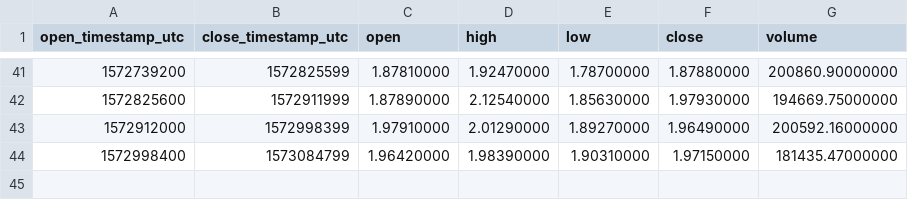
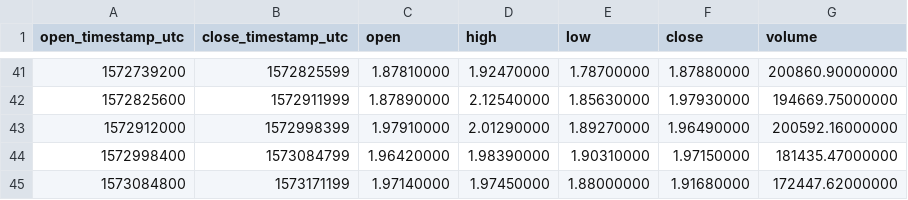
Before and after one commit to cryptobigbro/binance-HCUSDT, a CSV file: binance-HCUSDT-1d.csv, drawn as a sheet; only a part is shown, gaps mark what is left out; the diff names each change by its address in the sheet, - before the commit and + after, or states it on an @@ line.

```diff
--- a/binance-HCUSDT-1d.csv
+++ b/binance-HCUSDT-1d.csv
+row 45: 1573084800 | 1573171199 | 1.97140000 | 1.97450000 | 1.88000000 | 1.91680000 | 172447.62000000
```
Also changed, not shown: binance-HCUSDT-1h.csv.
